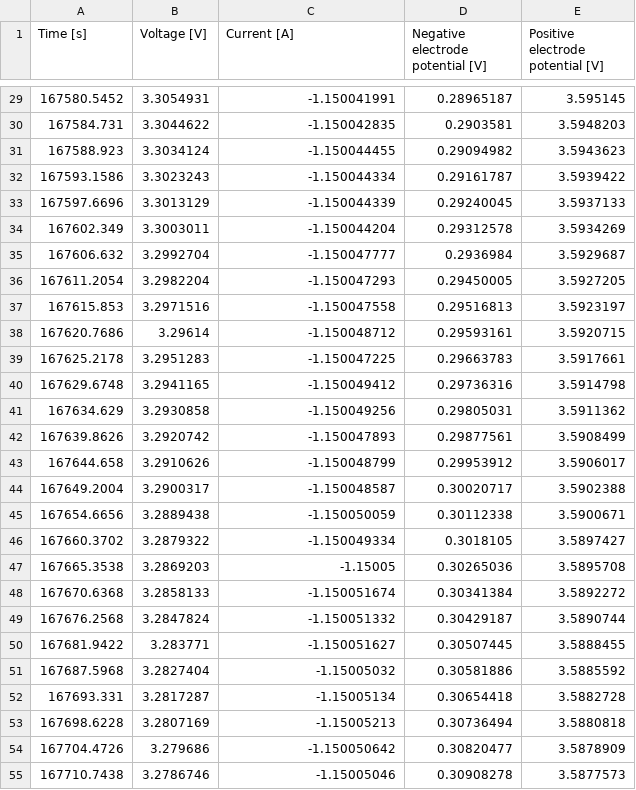
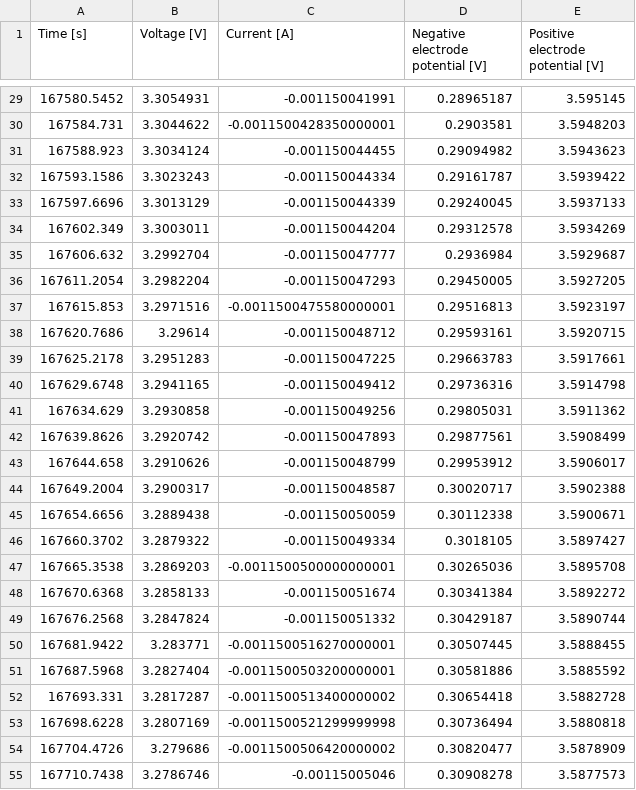
Before and after one commit to paramm-team/pybamm-param, a CSV file: pbparam/input/data/GITT/pulse_35.csv, drawn as a sheet; only a part is shown, gaps mark what is left out; the diff covers the shown part only.

```diff
--- a/pbparam/input/data/GITT/pulse_35.csv
+++ b/pbparam/input/data/GITT/pulse_35.csv
@@ -29,27 +29,27 @@ Time [s],Voltage [V],Current [A],Negative electrode potential [V],Positive elect
-167580.5452,3.3054931,-1.150041991,0.28965187,3.595145
-167584.731,3.3044622,-1.150042835,0.2903581,3.5948203
-167588.923,3.3034124,-1.150044455,0.29094982,3.5943623
-167593.1586,3.3023243,-1.150044334,0.29161787,3.5939422
-167597.6696,3.3013129,-1.150044339,0.29240045,3.5937133
-167602.349,3.3003011,-1.150044204,0.29312578,3.5934269
-167606.632,3.2992704,-1.150047777,0.2936984,3.5929687
-167611.2054,3.2982204,-1.150047293,0.29450005,3.5927205
-167615.853,3.2971516,-1.150047558,0.29516813,3.5923197
-167620.7686,3.29614,-1.150048712,0.29593161,3.5920715
-167625.2178,3.2951283,-1.150047225,0.29663783,3.5917661
-167629.6748,3.2941165,-1.150049412,0.29736316,3.5914798
-167634.629,3.2930858,-1.150049256,0.29805031,3.5911362
-167639.8626,3.2920742,-1.150047893,0.29877561,3.5908499
-167644.658,3.2910626,-1.150048799,0.29953912,3.5906017
-167649.2004,3.2900317,-1.150048587,0.30020717,3.5902388
-167654.6656,3.2889438,-1.150050059,0.30112338,3.5900671
-167660.3702,3.2879322,-1.150049334,0.3018105,3.5897427
-167665.3538,3.2869203,-1.15005,0.30265036,3.5895708
-167670.6368,3.2858133,-1.150051674,0.30341384,3.5892272
-167676.2568,3.2847824,-1.150051332,0.30429187,3.5890744
-167681.9422,3.283771,-1.150051627,0.30507445,3.5888455
-167687.5968,3.2827404,-1.15005032,0.30581886,3.5885592
-167693.331,3.2817287,-1.15005134,0.30654418,3.5882728
-167698.6228,3.2807169,-1.15005213,0.30736494,3.5880818
-167704.4726,3.279686,-1.150050642,0.30820477,3.5878909
-167710.7438,3.2786746,-1.15005046,0.30908278,3.5877573
+167580.5452,3.3054931,-0.001150041991,0.28965187,3.595145
+167584.731,3.3044622,-0.0011500428350000001,0.2903581,3.5948203
+167588.923,3.3034124,-0.001150044455,0.29094982,3.5943623
+167593.1586,3.3023243,-0.001150044334,0.29161787,3.5939422
+167597.6696,3.3013129,-0.001150044339,0.29240045,3.5937133
+167602.349,3.3003011,-0.001150044204,0.29312578,3.5934269
+167606.632,3.2992704,-0.001150047777,0.2936984,3.5929687
+167611.2054,3.2982204,-0.001150047293,0.29450005,3.5927205
+167615.853,3.2971516,-0.0011500475580000001,0.29516813,3.5923197
+167620.7686,3.29614,-0.001150048712,0.29593161,3.5920715
+167625.2178,3.2951283,-0.001150047225,0.29663783,3.5917661
+167629.6748,3.2941165,-0.001150049412,0.29736316,3.5914798
+167634.629,3.2930858,-0.001150049256,0.29805031,3.5911362
+167639.8626,3.2920742,-0.001150047893,0.29877561,3.5908499
+167644.658,3.2910626,-0.001150048799,0.29953912,3.5906017
+167649.2004,3.2900317,-0.001150048587,0.30020717,3.5902388
+167654.6656,3.2889438,-0.001150050059,0.30112338,3.5900671
+167660.3702,3.2879322,-0.001150049334,0.3018105,3.5897427
+167665.3538,3.2869203,-0.0011500500000000001,0.30265036,3.5895708
+167670.6368,3.2858133,-0.001150051674,0.30341384,3.5892272
+167676.2568,3.2847824,-0.001150051332,0.30429187,3.5890744
+167681.9422,3.283771,-0.0011500516270000001,0.30507445,3.5888455
+167687.5968,3.2827404,-0.0011500503200000001,0.30581886,3.5885592
+167693.331,3.2817287,-0.0011500513400000002,0.30654418,3.5882728
+167698.6228,3.2807169,-0.0011500521299999998,0.30736494,3.5880818
+167704.4726,3.279686,-0.0011500506420000002,0.30820477,3.5878909
+167710.7438,3.2786746,-0.00115005046,0.30908278,3.5877573
```
Also changed, not shown: 147 edited cells elsewhere in this file, pbparam/input/data/GITT/pulse_34.csv, pbparam/input/data/GITT/pulse_36.csv, 40 other files.
